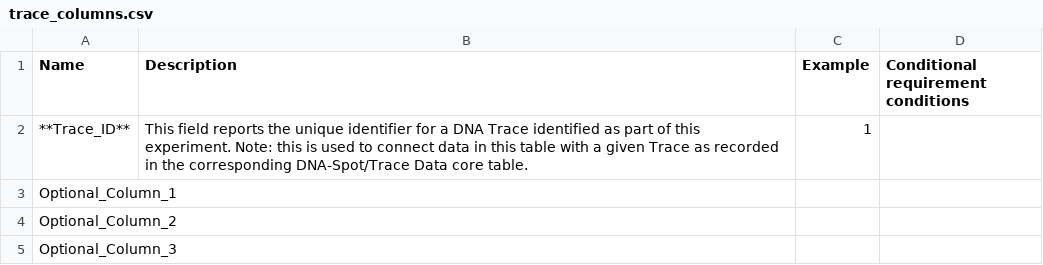
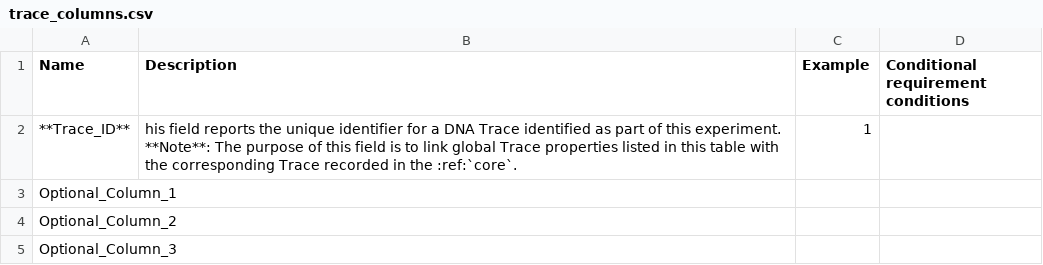
Before and after one commit to 4dn-dcic/fish_omics_format, a CSV file: docs/source/tables/trace_columns.csv, drawn as a sheet.

```diff
--- a/docs/source/tables/trace_columns.csv
+++ b/docs/source/tables/trace_columns.csv
@@ -1,3 +1,3 @@
 Name,Description,Example,Conditional requirement conditions
-**Trace_ID**,This field reports the unique identifier for a DNA Trace identified as part of this experiment. Note: this is used to connect data in this table with a given Trace as recorded in the corresponding DNA-Spot/Trace Data core table.,1,
+**Trace_ID**,his field reports the unique identifier for a DNA Trace identified as part of this experiment. **Note**: The purpose of this field is to link global Trace properties listed in this table with the corresponding Trace recorded in the :ref:`core`.,1,
 Optional_Column_1,,,
```
Also changed, not shown: docs/source/tables/core_columns.csv, docs/source/tables/rna_columns.csv.
